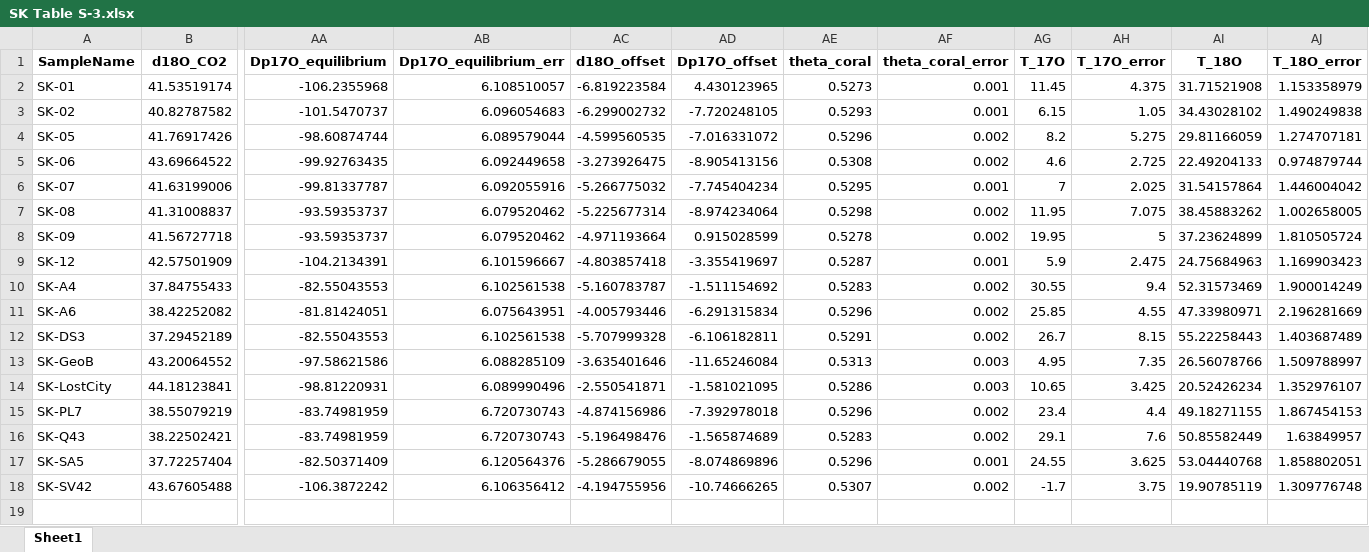
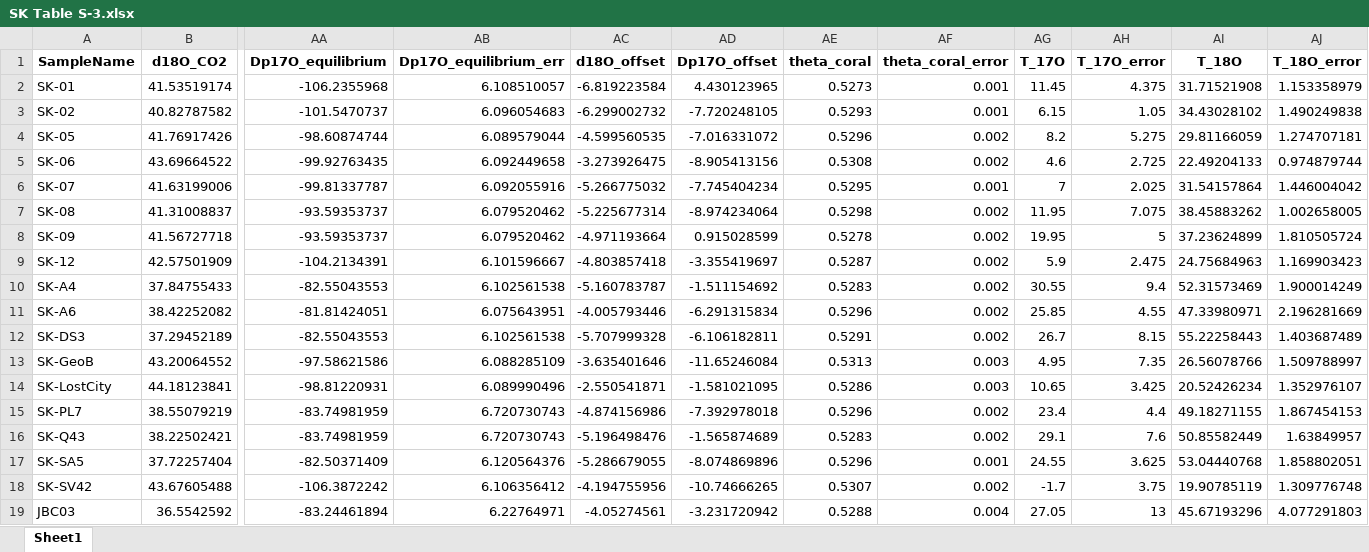
Before and after one commit to davidbajnai/coral-triple-o, an Excel workbook: SK Table S-3.xlsx, sheet Sheet1, drawn as a sheet; only a part is shown, gaps mark what is left out; values as stored, in another font and other column widths than the file's, no borders; rows hold the shown columns only; the diff names each change by its address in the sheet, - before the commit and + after, or states it on an @@ line.

```diff
--- a/SK Table S-3.xlsx (sheet Sheet1)
+++ b/SK Table S-3.xlsx (sheet Sheet1)
-AF9 (theta_coral_error): 0.001
+AF9 (theta_coral_error): 0.002
+row 19: JBC03 | 36.5542592 | -83.24461894 | 6.22764971 | -4.05274561 | -3.231720942 | 0.5288 | 0.004 | 27.05 | 13 | 45.67193296 | 4.077291803
```
Also changed, not shown: SK Table S-1.xlsx, SK Table S-3 short.xlsx, 10 other files.
